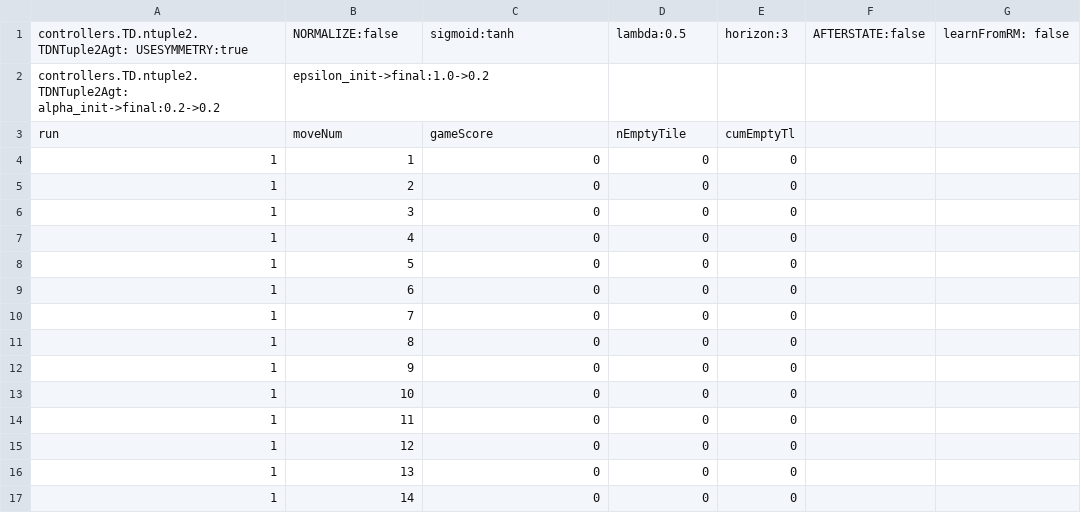
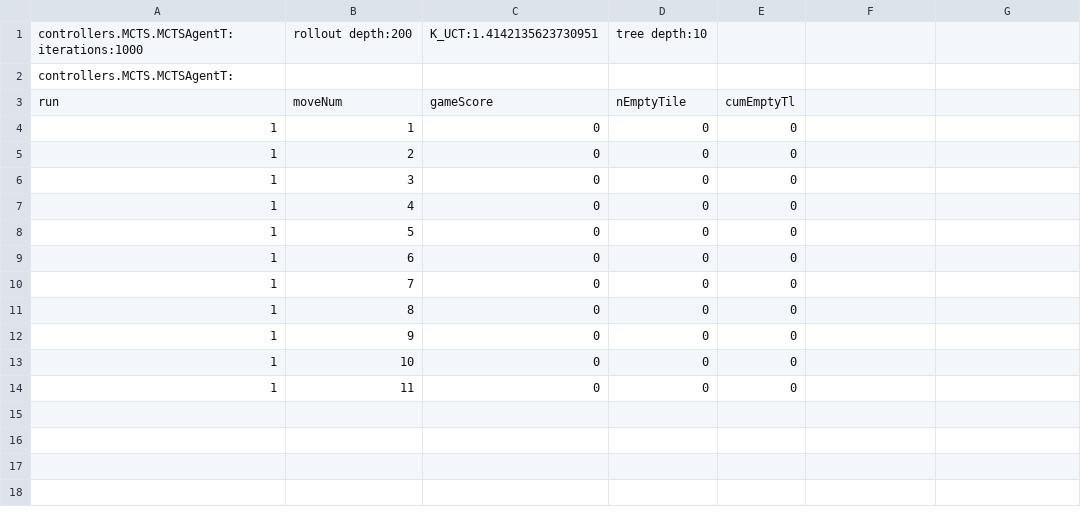
Before and after one commit to WolfgangKonen/GBG, a CSV file: agents/Hex/05/csv/playStats.csv, drawn as a sheet.

```diff
--- a/agents/Hex/05/csv/playStats.csv
+++ b/agents/Hex/05/csv/playStats.csv
@@ -1,3 +1,3 @@
-controllers.TD.ntuple2.TDNTuple2Agt: USESYMMETRY:true, NORMALIZE:false, sigmoid:tanh, lambda:0.5, horizon:3, AFTERSTATE:false, learnFromRM: false
-controllers.TD.ntuple2.TDNTuple2Agt: alpha_init->final:0.2->0.2, epsilon_init->final:1.0->0.2
+controllers.MCTS.MCTSAgentT: iterations:1000, rollout depth:200, K_UCT:1.4142135623730951, tree depth:10
+controllers.MCTS.MCTSAgentT:
 run, moveNum, gameScore, nEmptyTile, cumEmptyTl
@@ -14,4 +14 @@ run, moveNum, gameScore, nEmptyTile, cumEmptyTl
 1, 11, 0, 0, 0
-1, 12, 0, 0, 0
-1, 13, 0, 0, 0
-1, 14, 0, 0, 0
```
Also changed, not shown: agents/Hex/05/csv/multiTrain.csv, 16 other files.
